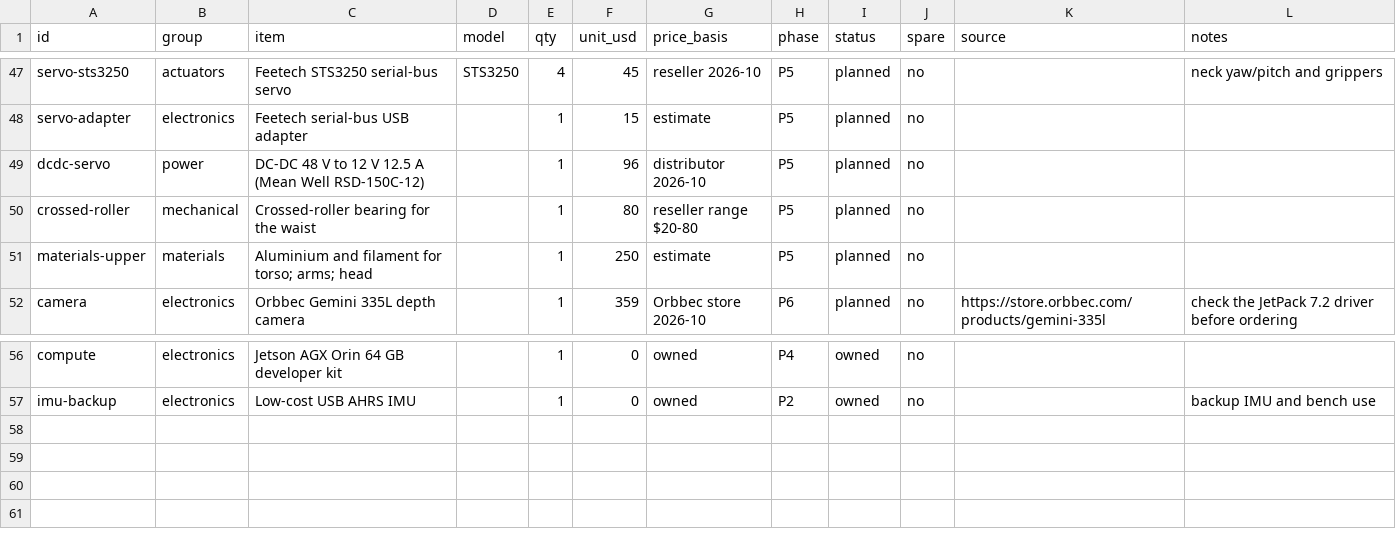
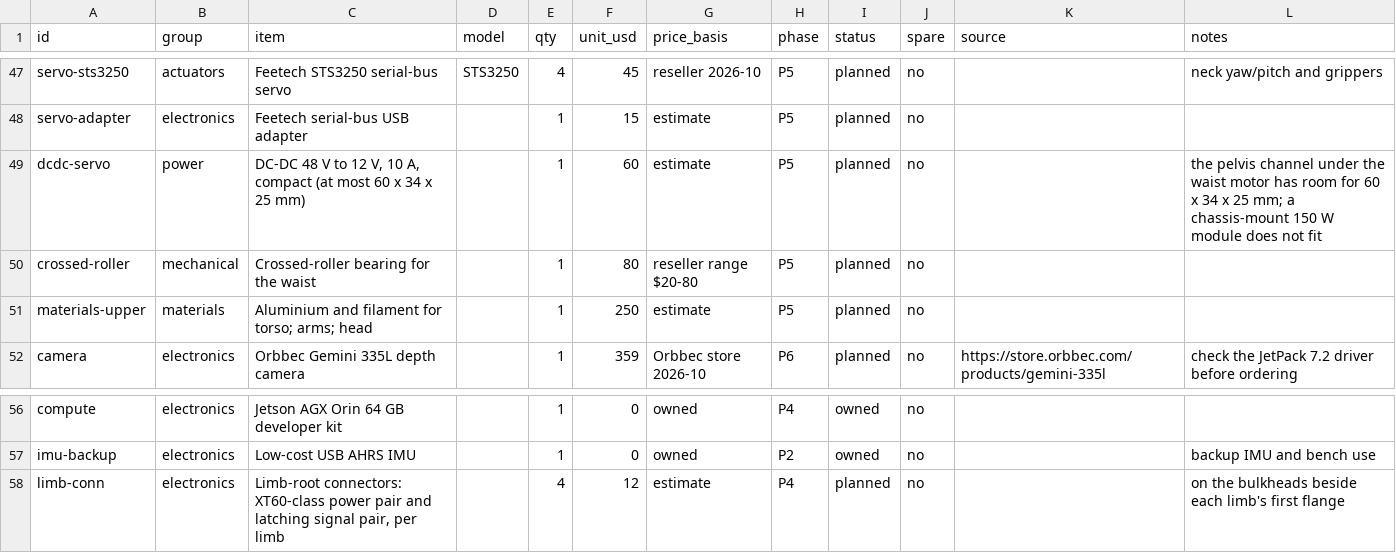
Before and after one commit to kranthie/marvin-bot, a CSV file: bom/bom.csv, drawn as a sheet; only a part is shown, gaps mark what is left out.

```diff
--- a/bom/bom.csv
+++ b/bom/bom.csv
@@ -48,3 +48,3 @@ servo-sts3250,actuators,Feetech STS3250 serial-bus servo,STS3250,4,45,reseller 2
 servo-adapter,electronics,Feetech serial-bus USB adapter,,1,15,estimate,P5,planned,no,,
-dcdc-servo,power,DC-DC 48 V to 12 V 12.5 A (Mean Well RSD-150C-12),,1,96,distributor 2026-10,P5,planned,no,,
+dcdc-servo,power,"DC-DC 48 V to 12 V, 10 A, compact (at most 60 x 34 x 25 mm)",,1,60,estimate,P5,planned,no,,"the pelvis channel under the waist motor has room for 60 x 34 x 25 mm; a chassis-mount 150 W module does not fit"
 crossed-roller,mechanical,Crossed-roller bearing for the waist,,1,80,reseller range $20-80,P5,planned,no,,
@@ -57 +57,2 @@ compute,electronics,Jetson AGX Orin 64 GB developer kit,,1,0,owned,P4,owned,no,,
 imu-backup,electronics,Low-cost USB AHRS IMU,,1,0,owned,P2,owned,no,,backup IMU and bench use
+limb-conn,electronics,"Limb-root connectors: XT60-class power pair and latching signal pair, per limb",,4,12,estimate,P4,planned,no,,on the bulkheads beside each limb's first flange
```
Also changed, not shown: 14 other files.
